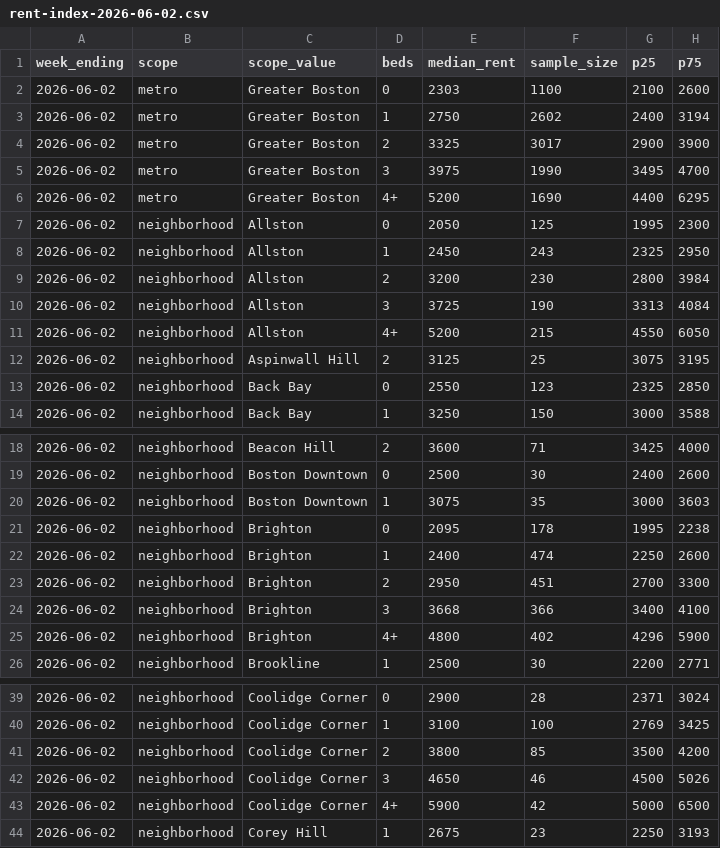
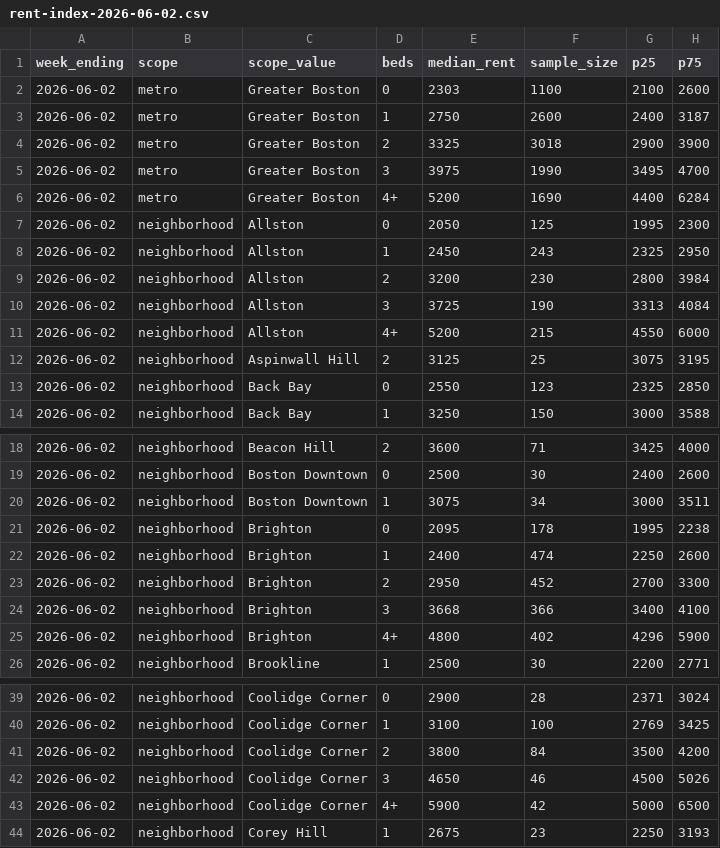
Before and after one commit to greglee722/spoteasy-data, a CSV file: rent-index/rent-index-2026-06-02.csv, drawn as a sheet; only a part is shown, gaps mark what is left out.

```diff
--- a/rent-index/rent-index-2026-06-02.csv
+++ b/rent-index/rent-index-2026-06-02.csv
@@ -2,6 +2,6 @@ week_ending,scope,scope_value,beds,median_rent,sample_size,p25,p75
 2026-06-02,metro,Greater Boston,0,2303,1100,2100,2600
-2026-06-02,metro,Greater Boston,1,2750,2602,2400,3194
-2026-06-02,metro,Greater Boston,2,3325,3017,2900,3900
+2026-06-02,metro,Greater Boston,1,2750,2600,2400,3187
+2026-06-02,metro,Greater Boston,2,3325,3018,2900,3900
 2026-06-02,metro,Greater Boston,3,3975,1990,3495,4700
-2026-06-02,metro,Greater Boston,4+,5200,1690,4400,6295
+2026-06-02,metro,Greater Boston,4+,5200,1690,4400,6284
 2026-06-02,neighborhood,Allston,0,2050,125,1995,2300
@@ -10,3 +10,3 @@ week_ending,scope,scope_value,beds,median_rent,sample_size,p25,p75
 2026-06-02,neighborhood,Allston,3,3725,190,3313,4084
-2026-06-02,neighborhood,Allston,4+,5200,215,4550,6050
+2026-06-02,neighborhood,Allston,4+,5200,215,4550,6000
 2026-06-02,neighborhood,Aspinwall Hill,2,3125,25,3075,3195
@@ -19,6 +19,6 @@ week_ending,scope,scope_value,beds,median_rent,sample_size,p25,p75
 2026-06-02,neighborhood,Boston Downtown,0,2500,30,2400,2600
-2026-06-02,neighborhood,Boston Downtown,1,3075,35,3000,3603
+2026-06-02,neighborhood,Boston Downtown,1,3075,34,3000,3511
 2026-06-02,neighborhood,Brighton,0,2095,178,1995,2238
 2026-06-02,neighborhood,Brighton,1,2400,474,2250,2600
-2026-06-02,neighborhood,Brighton,2,2950,451,2700,3300
+2026-06-02,neighborhood,Brighton,2,2950,452,2700,3300
 2026-06-02,neighborhood,Brighton,3,3668,366,3400,4100
@@ -40,3 +40,3 @@ week_ending,scope,scope_value,beds,median_rent,sample_size,p25,p75
 2026-06-02,neighborhood,Coolidge Corner,1,3100,100,2769,3425
-2026-06-02,neighborhood,Coolidge Corner,2,3800,85,3500,4200
+2026-06-02,neighborhood,Coolidge Corner,2,3800,84,3500,4200
 2026-06-02,neighborhood,Coolidge Corner,3,4650,46,4500,5026
```
Also changed, not shown: 24 other files.
